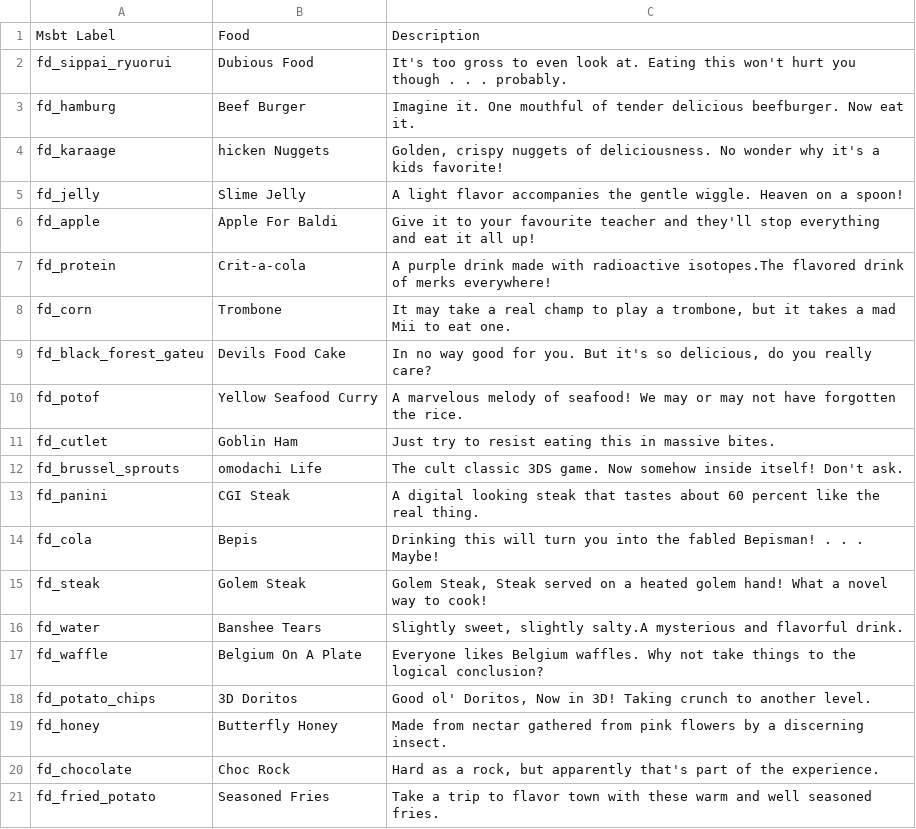
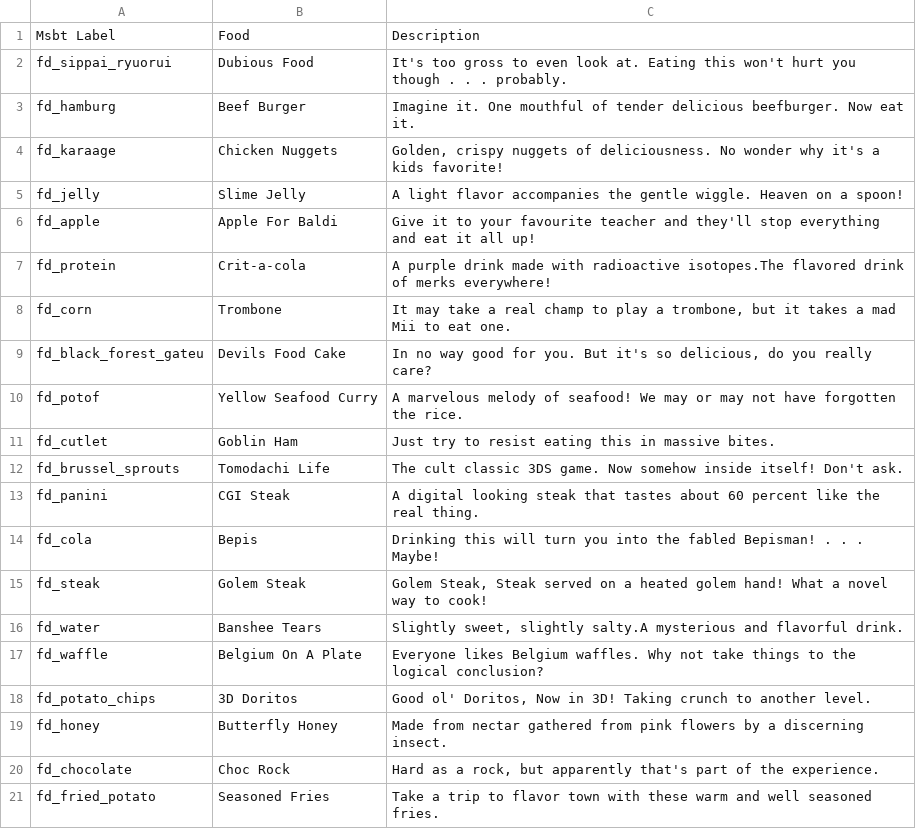
Before and after one commit to AbdyyEeeTest/Tomodachi-Life-Enterprise-Project, a CSV file: Food/Altered_Labels.csv, drawn as a sheet; the diff names each change by its address in the sheet, - before the commit and + after, or states it on an @@ line.

Commit message:
Fix formatting once again

```diff
--- a/Food/Altered_Labels.csv
+++ b/Food/Altered_Labels.csv
-B4: hicken Nuggets
+B4: Chicken Nuggets
-B12: omodachi Life
+B12: Tomodachi Life
```
